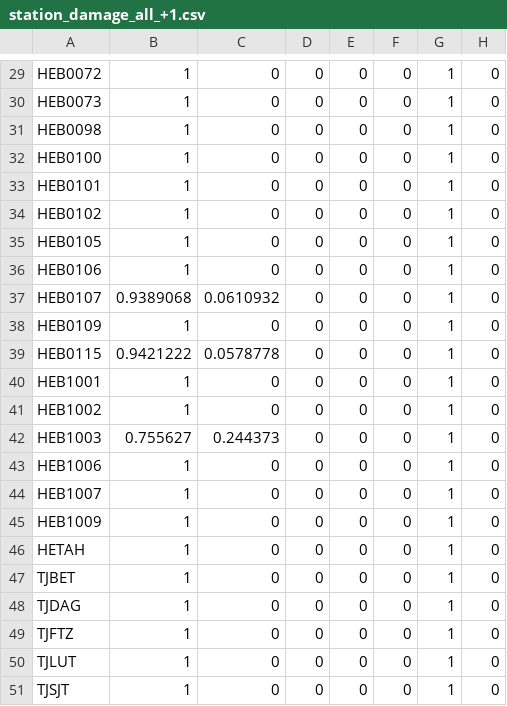
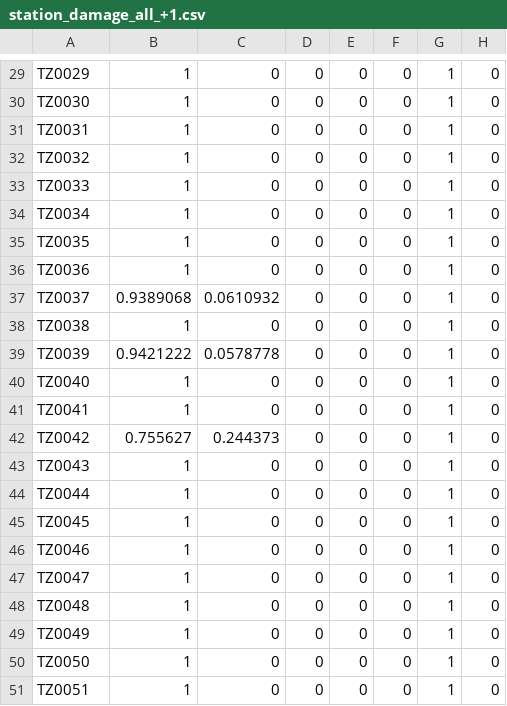
Before and after one commit to EnchantedCJ/DV_project, a CSV file: data/station_damage/station_damage_all_+1.csv, drawn as a sheet; only a part is shown, gaps mark what is left out; the diff covers the shown part only; the diff names each change by its address in the sheet, - before the commit and + after, or states it on an @@ line.

```diff
--- a/data/station_damage/station_damage_all_+1.csv
+++ b/data/station_damage/station_damage_all_+1.csv
-A29: HEB0072
+A29: TZ0029
-A30: HEB0073
+A30: TZ0030
-A31: HEB0098
+A31: TZ0031
-A32: HEB0100
+A32: TZ0032
-A33: HEB0101
+A33: TZ0033
-A34: HEB0102
+A34: TZ0034
-A35: HEB0105
+A35: TZ0035
-A36: HEB0106
+A36: TZ0036
-A37: HEB0107
+A37: TZ0037
-A38: HEB0109
+A38: TZ0038
-A39: HEB0115
+A39: TZ0039
-A40: HEB1001
+A40: TZ0040
-A41: HEB1002
+A41: TZ0041
-A42: HEB1003
+A42: TZ0042
-A43: HEB1006
+A43: TZ0043
-A44: HEB1007
+A44: TZ0044
-A45: HEB1009
+A45: TZ0045
-A46: HETAH
+A46: TZ0046
-A47: TJBET
+A47: TZ0047
-A48: TJDAG
+A48: TZ0048
-A49: TJFTZ
+A49: TZ0049
-A50: TJLUT
+A50: TZ0050
-A51: TJSJT
+A51: TZ0051
```
Also changed, not shown: 28 edited cells elsewhere in this file, data/station_damage/station_damage_all.csv, data/station_damage/station_damage_all_-1.csv, 2 other files.
